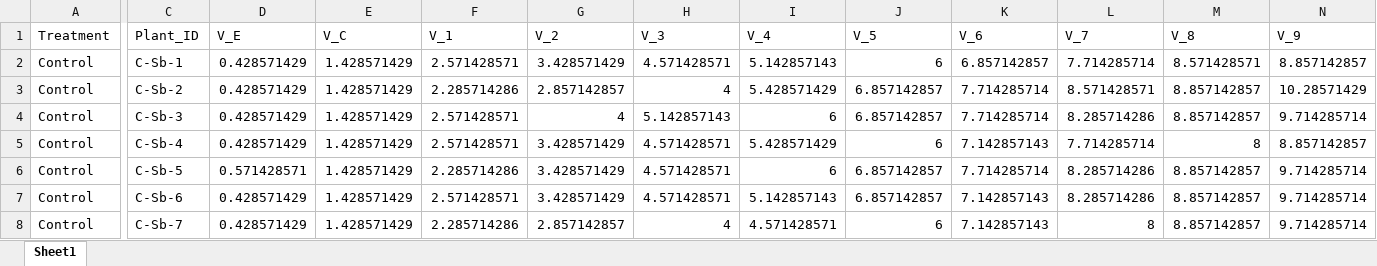
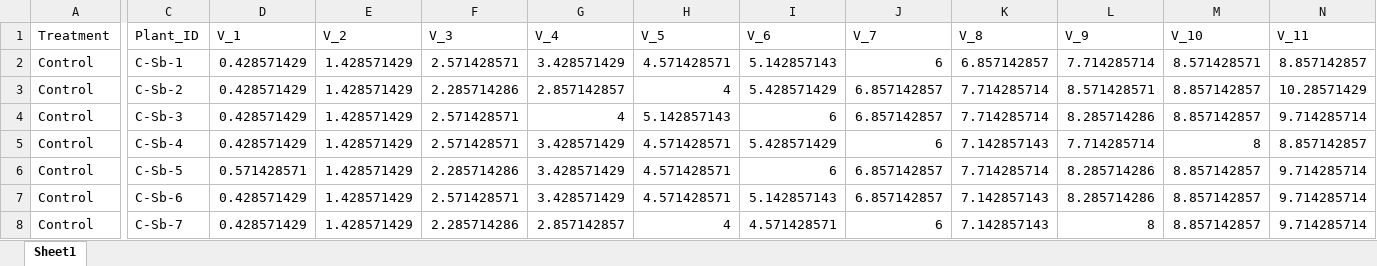
Before and after one commit to ojsarver/Kjuka_MasterThesis, an Excel workbook: fa25veggrow2.xlsx, sheet Sheet1, drawn as a sheet; only a part is shown, gaps mark what is left out; values as stored, in another font and other column widths than the file's, no borders; the diff covers the shown part only; the diff names each change by its address in the sheet, - before the commit and + after, or states it on an @@ line.

```diff
--- a/fa25veggrow2.xlsx (sheet Sheet1)
+++ b/fa25veggrow2.xlsx (sheet Sheet1)
-D1: V_E
+D1: V_1
-E1: V_C
+E1: V_2
-F1: V_1
+F1: V_3
-G1: V_2
+G1: V_4
-H1: V_3
+H1: V_5
-I1: V_4
+I1: V_6
-J1: V_5
+J1: V_7
-K1: V_6
+K1: V_8
-L1: V_7
+L1: V_9
-M1: V_8
+M1: V_10
-N1: V_9
+N1: V_11
```
Also changed, not shown: 7 edited cells elsewhere in this sheet, 9 other files.
